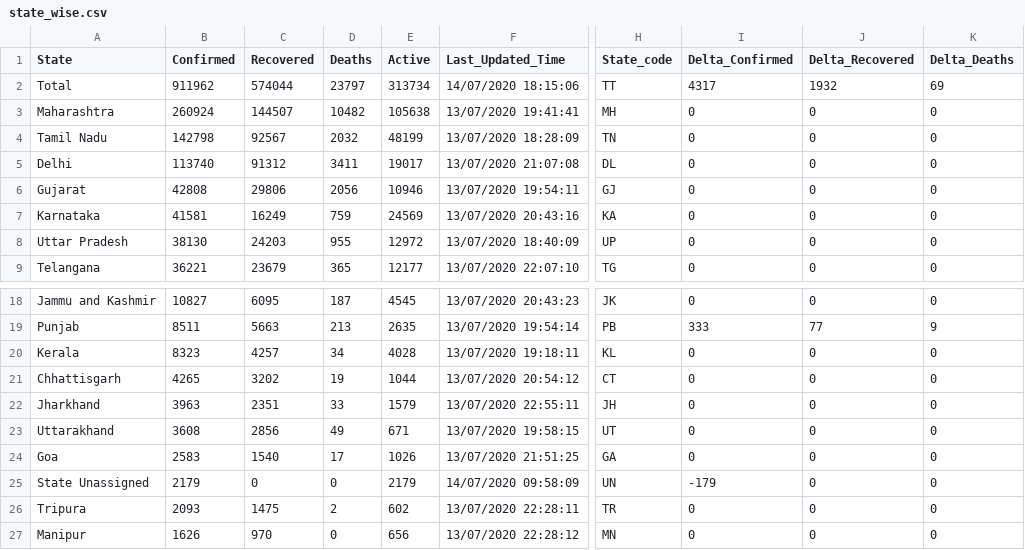
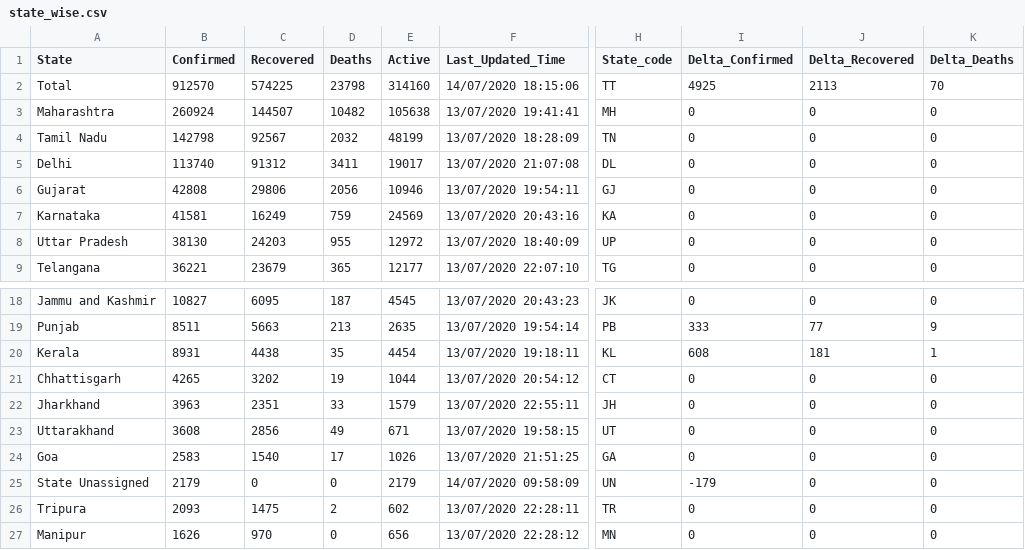
Before and after one commit to maaz619/api, a CSV file: csv/latest/state_wise.csv, drawn as a sheet; only a part is shown, gaps mark what is left out; the diff names each change by its address in the sheet, - before the commit and + after, or states it on an @@ line.

```diff
--- a/csv/latest/state_wise.csv
+++ b/csv/latest/state_wise.csv
-B2 (Confirmed): 911962
+B2 (Confirmed): 912570
-C2 (Recovered): 574044
+C2 (Recovered): 574225
-D2 (Deaths): 23797
+D2 (Deaths): 23798
-E2 (Active): 313734
+E2 (Active): 314160
-I2 (Delta_Confirmed): 4317
+I2 (Delta_Confirmed): 4925
-J2 (Delta_Recovered): 1932
+J2 (Delta_Recovered): 2113
-K2 (Delta_Deaths): 69
+K2 (Delta_Deaths): 70
-B20 (Confirmed): 8323
+B20 (Confirmed): 8931
-C20 (Recovered): 4257
+C20 (Recovered): 4438
-D20 (Deaths): 34
+D20 (Deaths): 35
-E20 (Active): 4028
+E20 (Active): 4454
-I20 (Delta_Confirmed): 0
+I20 (Delta_Confirmed): 608
-J20 (Delta_Recovered): 0
+J20 (Delta_Recovered): 181
-K20 (Delta_Deaths): 0
+K20 (Delta_Deaths): 1
```
Also changed, not shown: csv/latest/case_time_series.csv, csv/latest/district_wise.csv, 35 other files.
